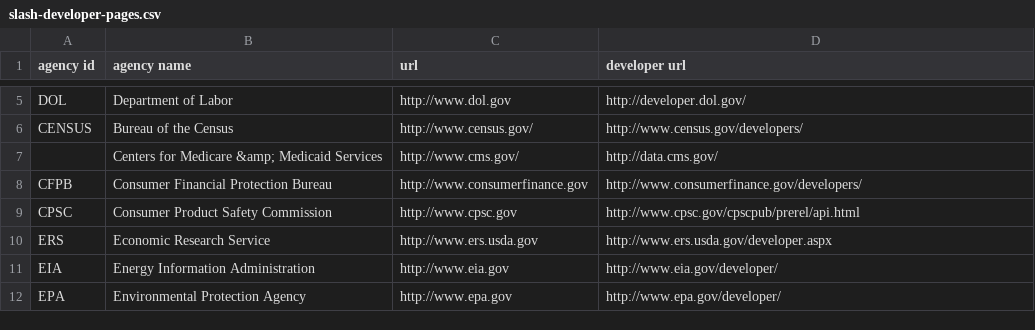
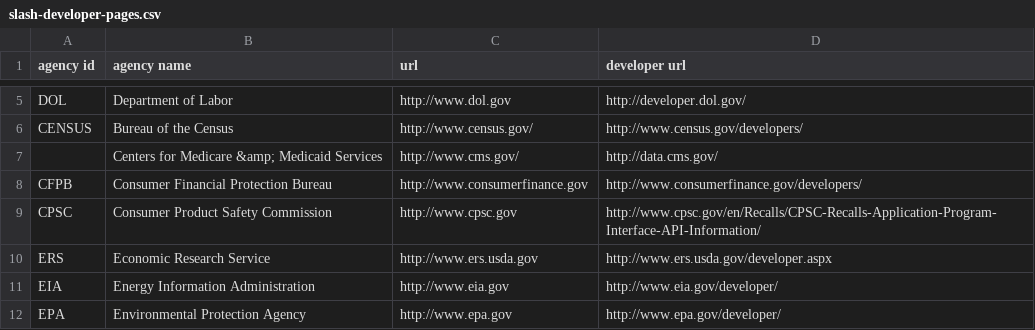
Before and after one commit to GSA/slash-developer-pages, a CSV file: slash-developer-pages.csv, drawn as a sheet; only a part is shown, gaps mark what is left out.

Commit message:
corrected cpsc

```diff
--- a/slash-developer-pages.csv
+++ b/slash-developer-pages.csv
@@ -8,3 +8,3 @@ CENSUS,Bureau of the Census,http://www.census.gov/,http://www.census.gov/develop
 CFPB,Consumer Financial Protection Bureau,http://www.consumerfinance.gov,http://www.consumerfinance.gov/developers/
-CPSC,Consumer Product Safety Commission,http://www.cpsc.gov,http://www.cpsc.gov/cpscpub/prerel/api.html
+CPSC,Consumer Product Safety Commission,http://www.cpsc.gov,http://www.cpsc.gov/en/Recalls/CPSC-Recalls-Application-Program-Interface-API-Information/
 ERS,Economic Research Service,http://www.ers.usda.gov,http://www.ers.usda.gov/developer.aspx
```
